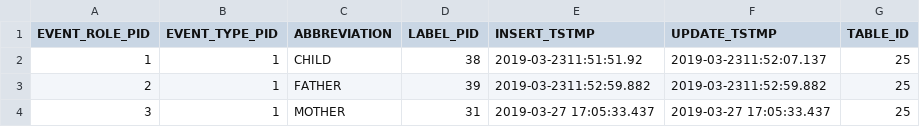
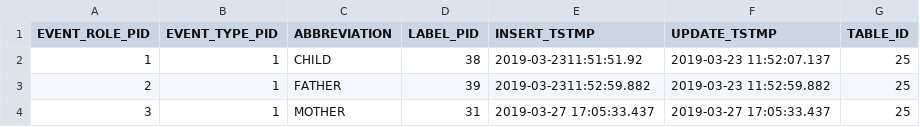
Before and after one commit to MichaelErichsen/MVP, a CSV file: HRE MVP/features/net.myerichsen.hremvp.feature/rootfiles/eventroles.csv, drawn as a sheet.

```diff
--- a/HRE MVP/features/net.myerichsen.hremvp.feature/rootfiles/eventroles.csv
+++ b/HRE MVP/features/net.myerichsen.hremvp.feature/rootfiles/eventroles.csv
@@ -1,4 +1,4 @@
 EVENT_ROLE_PID,EVENT_TYPE_PID,ABBREVIATION,LABEL_PID,INSERT_TSTMP,UPDATE_TSTMP,TABLE_ID
-1,1,"CHILD",38,"2019-03-2311:51:51.92","2019-03-2311:52:07.137",25
-2,1,"FATHER",39,"2019-03-2311:52:59.882","2019-03-2311:52:59.882",25
+1,1,"CHILD",38,"2019-03-2311:51:51.92","2019-03-23 11:52:07.137",25
+2,1,"FATHER",39,"2019-03-2311:52:59.882","2019-03-23 11:52:59.882",25
 3, 1, "MOTHER", 31,  "2019-03-27 17:05:33.437",  "2019-03-27 17:05:33.437", 25
```
Also changed, not shown: 1 other file.
